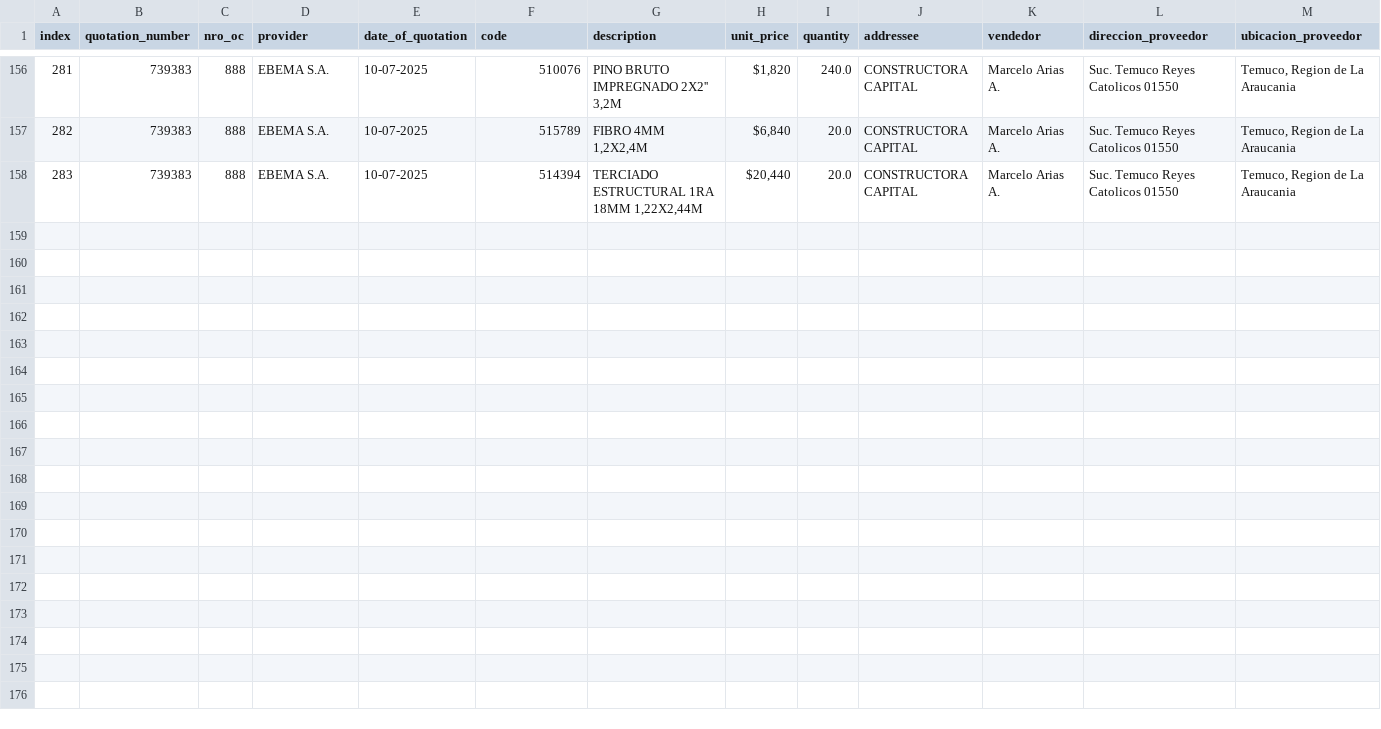
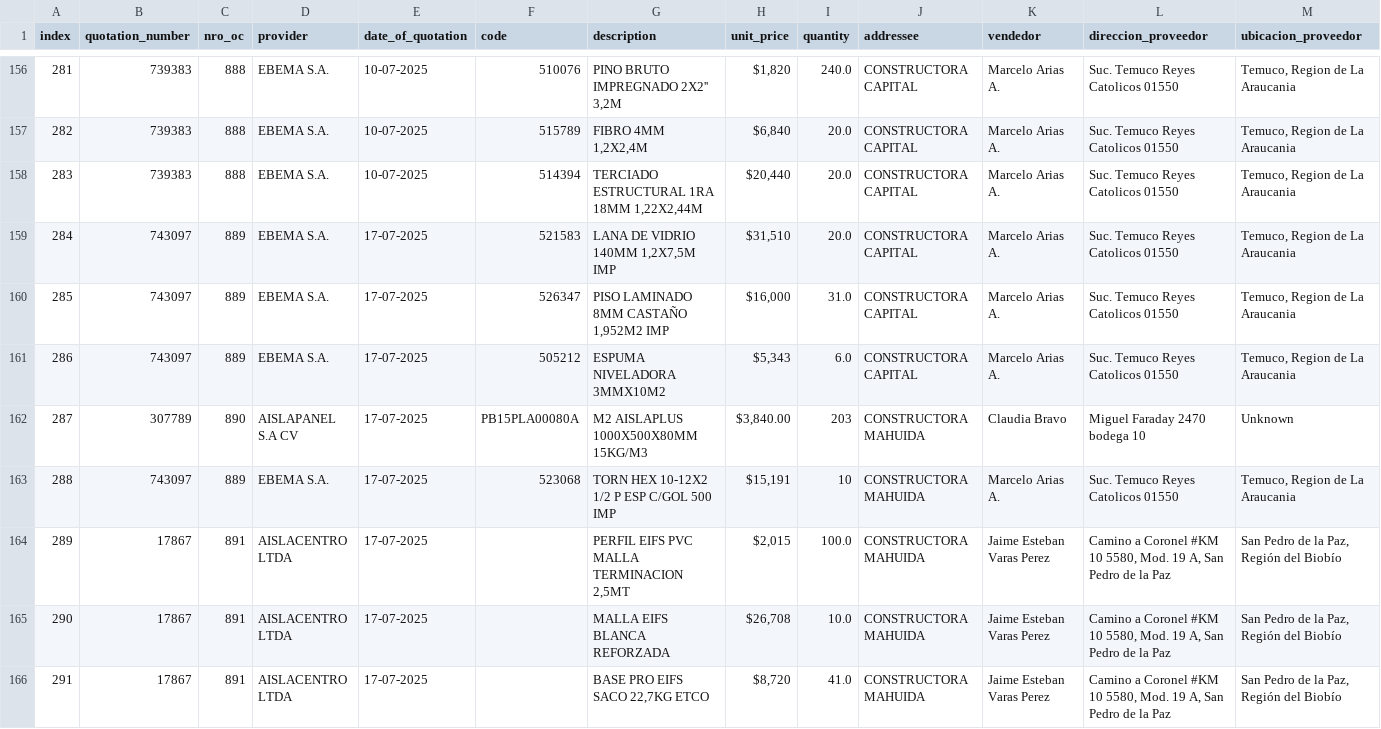
Before and after one commit to Fitzy5/ordencomprahtml, a CSV file: registry.csv, drawn as a sheet; only a part is shown, gaps mark what is left out; rows hold the shown columns only; the diff names each change by its address in the sheet, - before the commit and + after, or states it on an @@ line.

```diff
--- a/registry.csv
+++ b/registry.csv
+row 159: 284 | 743097 | 889 | EBEMA S.A. | 17-07-2025 | 521583 | LANA DE VIDRIO 140MM 1,2X7,5M IMP | $31,510 | 20.0 | CONSTRUCTORA CAPITAL | Marcelo Arias A. | Suc. Temuco Reyes Catolicos 01550 | Temuco, Region de La Araucania
+row 160: 285 | 743097 | 889 | EBEMA S.A. | 17-07-2025 | 526347 | PISO LAMINADO 8MM CASTAÑO 1,952M2 IMP | $16,000 | 31.0 | CONSTRUCTORA CAPITAL | Marcelo Arias A. | Suc. Temuco Reyes Catolicos 01550 | Temuco, Region de La Araucania
+row 161: 286 | 743097 | 889 | EBEMA S.A. | 17-07-2025 | 505212 | ESPUMA NIVELADORA 3MMX10M2 | $5,343 | 6.0 | CONSTRUCTORA CAPITAL | Marcelo Arias A. | Suc. Temuco Reyes Catolicos 01550 | Temuco, Region de La Araucania
+row 162: 287 | 307789 | 890 | AISLAPANEL S.A CV | 17-07-2025 | PB15PLA00080A | M2 AISLAPLUS 1000X500X80MM 15KG/M3 | $3,840.00 | 203 | CONSTRUCTORA MAHUIDA | Claudia Bravo | Miguel Faraday 2470 bodega 10 | Unknown
+row 163: 288 | 743097 | 889 | EBEMA S.A. | 17-07-2025 | 523068 | TORN HEX 10-12X2 1/2 P ESP C/GOL 500 IMP | $15,191 | 10 | CONSTRUCTORA MAHUIDA | Marcelo Arias A. | Suc. Temuco Reyes Catolicos 01550 | Temuco, Region de La Araucania
+row 164: 289 | 17867 | 891 | AISLACENTRO LTDA | 17-07-2025 |  | PERFIL EIFS PVC MALLA TERMINACION 2,5MT | $2,015 | 100.0 | CONSTRUCTORA MAHUIDA | Jaime Esteban Varas Perez | Camino a Coronel #KM 10 5580, Mod. 19 A, San Pedro de la Paz | San Pedro de la Paz, Región del Biobío
+row 165: 290 | 17867 | 891 | AISLACENTRO LTDA | 17-07-2025 |  | MALLA EIFS BLANCA REFORZADA | $26,708 | 10.0 | CONSTRUCTORA MAHUIDA | Jaime Esteban Varas Perez | Camino a Coronel #KM 10 5580, Mod. 19 A, San Pedro de la Paz | San Pedro de la Paz, Región del Biobío
+row 166: 291 | 17867 | 891 | AISLACENTRO LTDA | 17-07-2025 |  | BASE PRO EIFS SACO 22,7KG ETCO | $8,720 | 41.0 | CONSTRUCTORA MAHUIDA | Jaime Esteban Varas Perez | Camino a Coronel #KM 10 5580, Mod. 19 A, San Pedro de la Paz | San Pedro de la Paz, Región del Biobío
```
Also changed, not shown: 16 other files.
